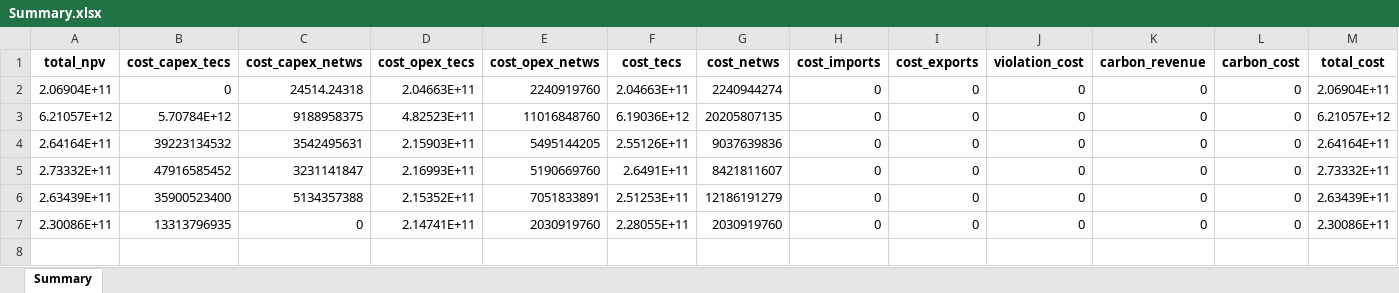
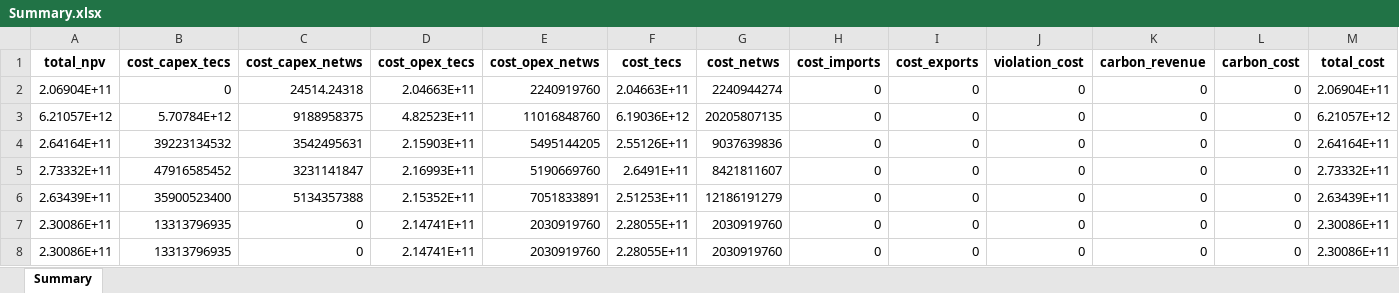
Before and after one commit to lucabert01/DrinDrin---Mix-energetico, an Excel workbook: rawResults/Summary.xlsx, sheet Summary, drawn as a sheet; only a part is shown; values as stored, in another font and other column widths than the file's, no borders; rows hold the shown columns only; the diff names each change by its address in the sheet, - before the commit and + after, or states it on an @@ line.

Commit message:
Results simulations 2040 with low interest rate for nuclear

```diff
--- a/rawResults/Summary.xlsx (sheet Summary)
+++ b/rawResults/Summary.xlsx (sheet Summary)
+row 8: 2.30086E+11 | 13313796935 | 0 | 2.14741E+11 | 2030919760 | 2.28055E+11 | 2030919760 | 0 | 0 | 0 | 0 | 0 | 2.30086E+11
```
Also changed, not shown: 2 other files.
